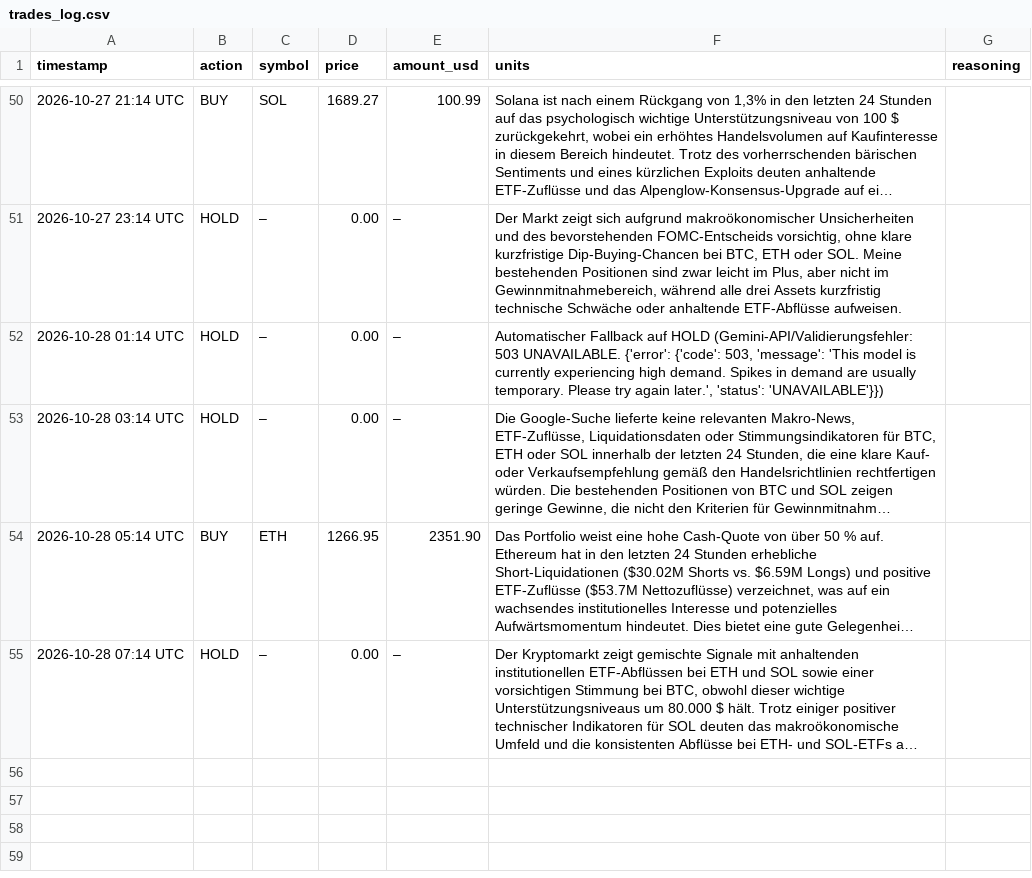
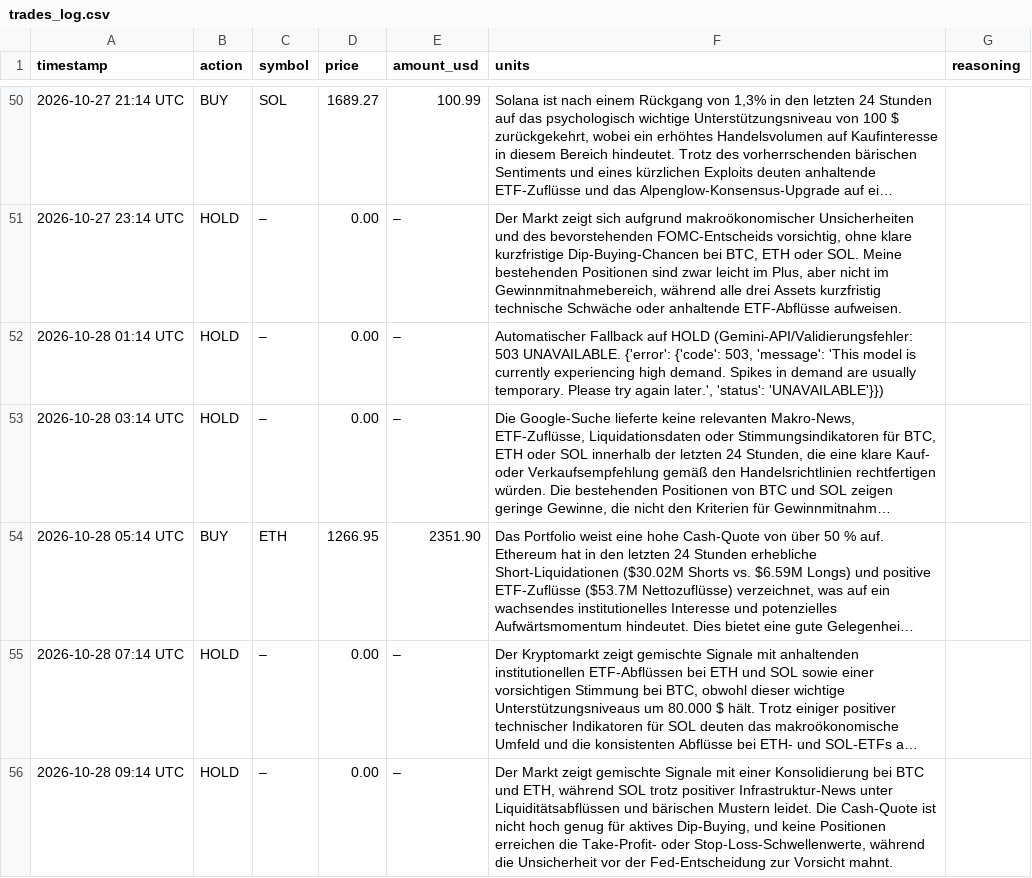
Before and after one commit to hrsnr/crypto_bot, a CSV file: trades_log.csv, drawn as a sheet; only a part is shown, gaps mark what is left out; long unchanged cells end in …; the diff names each change by its address in the sheet, - before the commit and + after, or states it on an @@ line.

```diff
--- a/trades_log.csv
+++ b/trades_log.csv
+row 56: 2026-10-28 09:14 UTC | HOLD | – | 0.00 | – | Der Markt zeigt gemischte Signale mit einer Konsolidierung bei BTC und ETH, während SOL trotz positiver Infrastruktur-News unter Liquiditätsabflüssen und bärischen Mustern leidet. Die Cash-Quote ist nicht hoch genug für aktives Dip-Buying, und keine Positionen erreichen die Take-Profit- oder Stop-Loss-Schwellenwerte, während die Unsicherheit vor der Fed-Entscheidung zur Vorsicht mahnt.
```
Also changed, not shown: portfolio_history.csv.
